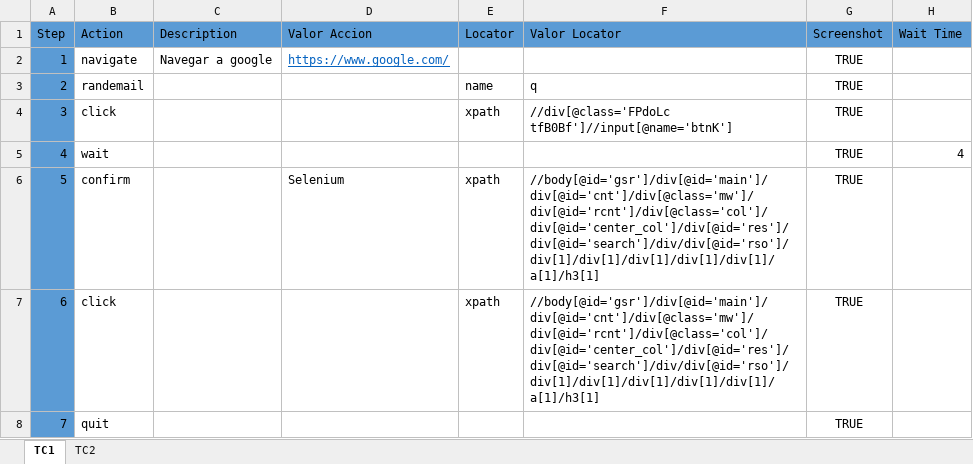
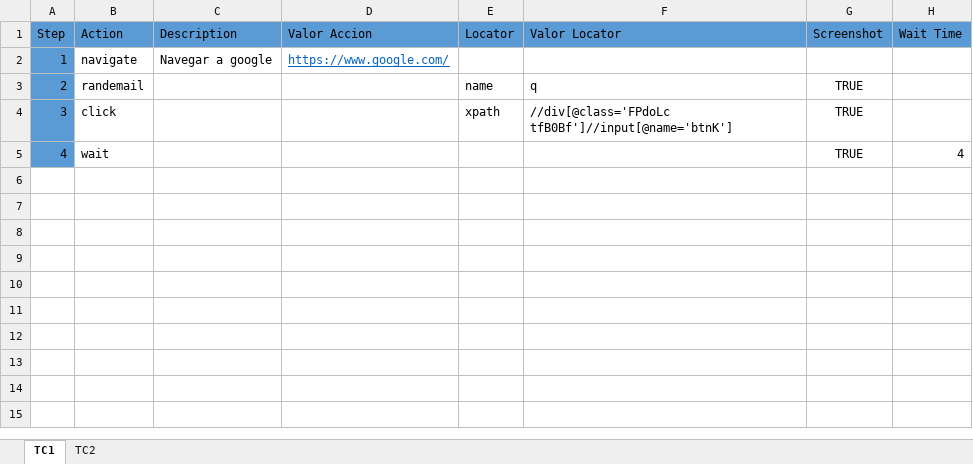
Before and after one commit to Tolok44/prueba, an Excel workbook: excel/TC.xlsx, sheet TC1, drawn as a sheet; values as stored, in another font and other column widths than the file's, no borders; the diff names each change by its address in the sheet, - before the commit and + after, or states it on an @@ line.

Commit message:
SE agregaron los screenshots,ahora se leen las hojas de los excel main TC1

```diff
--- a/excel/TC.xlsx (sheet TC1)
+++ b/excel/TC.xlsx (sheet TC1)
-G2 (Screenshot): TRUE
+G2 (Screenshot): (empty)
-row 6: 5 | confirm |  | Selenium | xpath | //body[@id='gsr']/div[@id='main']/div[@id='cnt']/div[@class='mw']/div[@id='rcnt']/div[@class='col']/div[@id='center_col']/div[@id='res']/div[@id='search']/div/div[@id='rso']/div[1]/div[1]/div[1]/div[1]/div[1]/a[1]/h3[1] | TRUE
-row 7: 6 | click |  |  | xpath | //body[@id='gsr']/div[@id='main']/div[@id='cnt']/div[@class='mw']/div[@id='rcnt']/div[@class='col']/div[@id='center_col']/div[@id='res']/div[@id='search']/div/div[@id='rso']/div[1]/div[1]/div[1]/div[1]/div[1]/a[1]/h3[1] | TRUE
-row 8: 7 | quit |  |  |  |  | TRUE
```
Also changed, not shown: sheet TC2, 7 other files.
